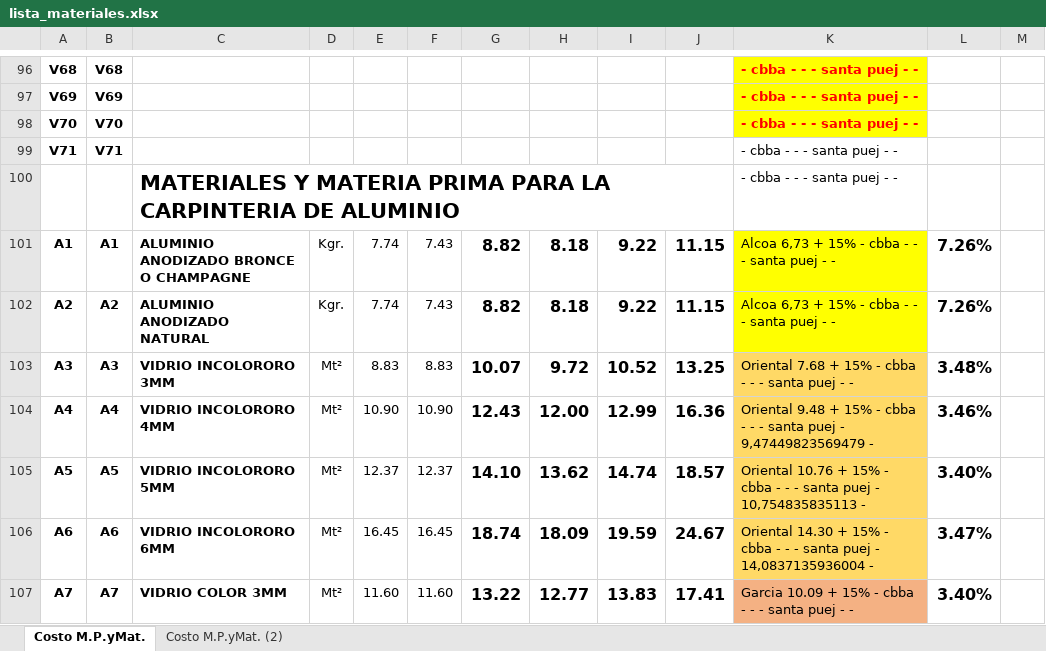
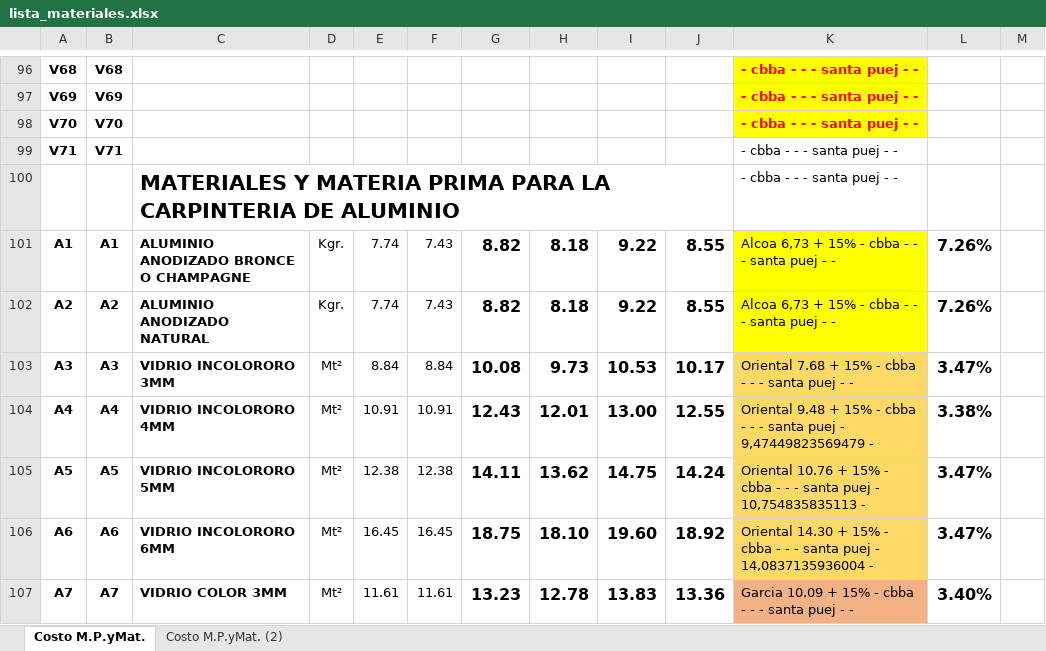
Before and after one commit to Rafita0912/RepoRafita03, an Excel workbook: TRABAJOS-PYTHON/COTIZA_ALU_TEM/lista_materiales.xlsx, sheet Costo M.P.yMat., drawn as a sheet; only a part is shown, gaps mark what is left out; values as stored, in another font and other column widths than the file's, no borders; charts and pictures not drawn; the diff covers the shown part only; the diff names each change by its address in the sheet, - before the commit and + after, or states it on an @@ line.

```diff
--- a/TRABAJOS-PYTHON/COTIZA_ALU_TEM/lista_materiales.xlsx (sheet Costo M.P.yMat.)
+++ b/TRABAJOS-PYTHON/COTIZA_ALU_TEM/lista_materiales.xlsx (sheet Costo M.P.yMat.)
-J101:J102: 11.15
+J101:J102: 8.55
-E103: 8.83
+E103: 8.84
-F103: 8.83
+F103: 8.84
-G103: 10.07
+G103: 10.08
-H103: 9.72
+H103: 9.73
-I103: 10.52
+I103: 10.53
-J103: 13.25
+J103: 10.17
-L103: 3.48%
+L103: 3.47%
-E104: 10.90
+E104: 10.91
-F104: 10.90
+F104: 10.91
-H104: 12.00
+H104: 12.01
-I104: 12.99
+I104: 13.00
-J104: 16.36
+J104: 12.55
-L104: 3.46%
+L104: 3.38%
-E105: 12.37
+E105: 12.38
-F105: 12.37
+F105: 12.38
-G105: 14.10
+G105: 14.11
-I105: 14.74
+I105: 14.75
-J105: 18.57
+J105: 14.24
-L105: 3.40%
+L105: 3.47%
-G106: 18.74
+G106: 18.75
-H106: 18.09
+H106: 18.10
-I106: 19.59
+I106: 19.60
-J106: 24.67
+J106: 18.92
-E107: 11.60
+E107: 11.61
-F107: 11.60
+F107: 11.61
-G107: 13.22
+G107: 13.23
-H107: 12.77
+H107: 12.78
-J107: 17.41
+J107: 13.36
```
Also changed, not shown: 247 edited cells elsewhere in this sheet, sheet Costo M.P.yMat. (2), formulas that keep their value.
